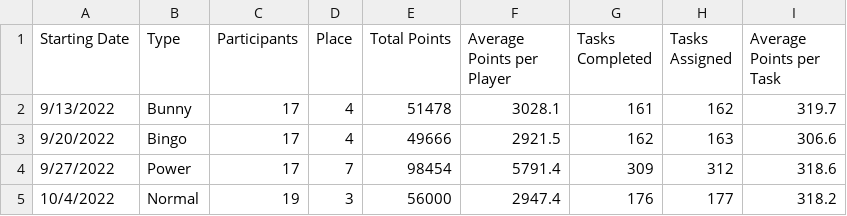
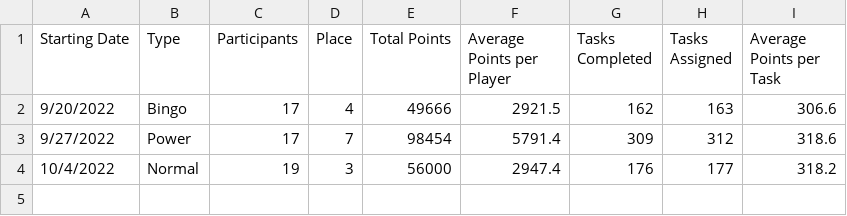
Before and after one commit to azuremeadows/azuremeadows.github.io, a CSV file: docs/_data/DerbyHistory.csv, drawn as a sheet.

Commit message:
Commit from GitHub Actions (Fetch CSV Data)

```diff
--- a/docs/_data/DerbyHistory.csv
+++ b/docs/_data/DerbyHistory.csv
@@ -1,3 +1,2 @@
 "Starting Date","Type","Participants","Place","Total Points","Average Points per Player","Tasks Completed","Tasks Assigned","Average Points per Task"
-"9/13/2022","Bunny","17","4","51478","3028.1","161","162","319.7"
 "9/20/2022","Bingo","17","4","49666","2921.5","162","163","306.6"
```
Also changed, not shown: docs/_data/memberStats.csv.
